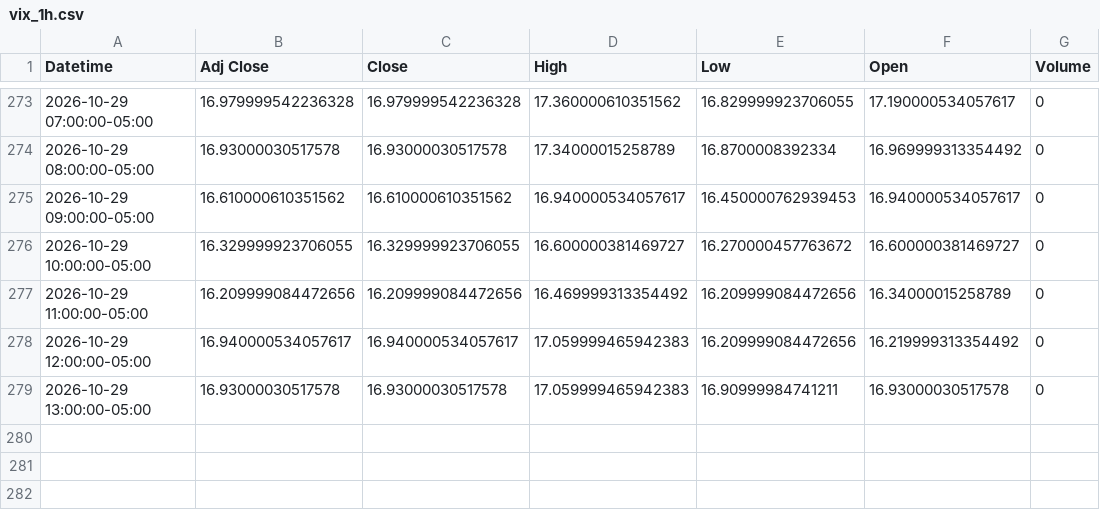
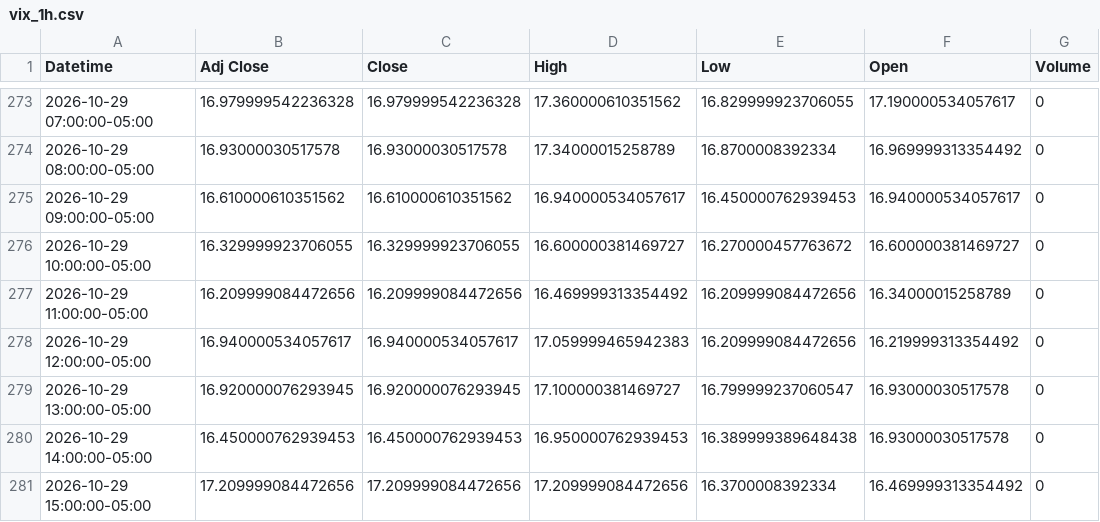
Before and after one commit to Jordan4369/mes-data, a CSV file: data/vix_1h.csv, drawn as a sheet; only a part is shown, gaps mark what is left out.

```diff
--- a/data/vix_1h.csv
+++ b/data/vix_1h.csv
@@ -278,2 +278,4 @@ Datetime,Adj Close,Close,High,Low,Open,Volume
 2026-10-29 12:00:00-05:00,16.940000534057617,16.940000534057617,17.059999465942383,16.209999084472656,16.219999313354492,0
-2026-10-29 13:00:00-05:00,16.93000030517578,16.93000030517578,17.059999465942383,16.90999984741211,16.93000030517578,0
+2026-10-29 13:00:00-05:00,16.920000076293945,16.920000076293945,17.100000381469727,16.799999237060547,16.93000030517578,0
+2026-10-29 14:00:00-05:00,16.450000762939453,16.450000762939453,16.950000762939453,16.389999389648438,16.93000030517578,0
+2026-10-29 15:00:00-05:00,17.209999084472656,17.209999084472656,17.209999084472656,16.3700008392334,16.469999313354492,0
```
Also changed, not shown: data/es_15m.csv, data/es_1h.csv, 1 other file.
